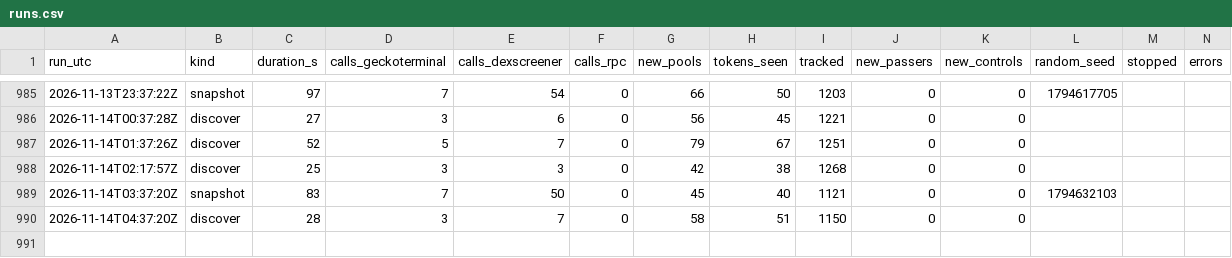
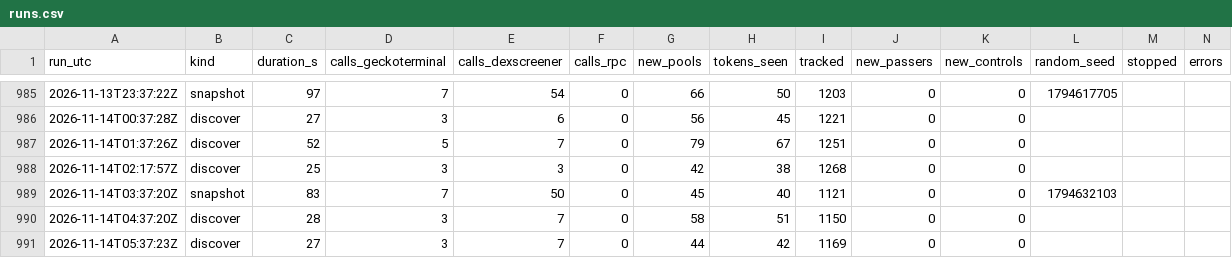
Before and after one commit to battlemaster69/Cockpit, a CSV file: rhc_recorder/data/runs.csv, drawn as a sheet; only a part is shown, gaps mark what is left out; the diff names each change by its address in the sheet, - before the commit and + after, or states it on an @@ line.

```diff
--- a/rhc_recorder/data/runs.csv
+++ b/rhc_recorder/data/runs.csv
+row 991: 2026-11-14T05:37:23Z | discover | 27 | 3 | 7 | 0 | 44 | 42 | 1169 | 0 | 0
```
Also changed, not shown: 3 other files.
